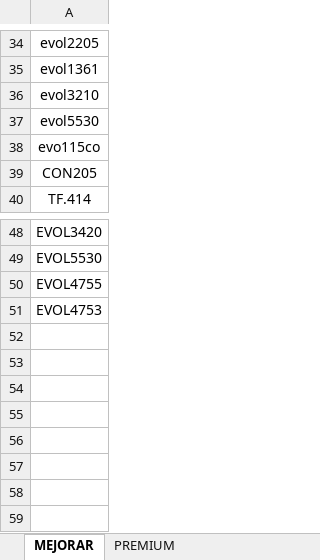
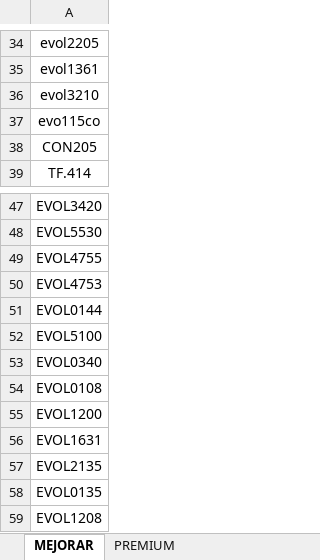
Before and after one commit to ferremax-cat/pinterest-f, an Excel workbook: excel/CATALOGO_GRUPOS.xlsx, sheet MEJORAR, drawn as a sheet; only a part is shown, gaps mark what is left out; values as stored, in another font and other column widths than the file's, no borders; removed rows and columns are numbered as before the commit, all else as after; the diff names each change by its address in the sheet, - before the commit and + after, or states it on an @@ line.

```diff
--- a/excel/CATALOGO_GRUPOS.xlsx (sheet MEJORAR)
+++ b/excel/CATALOGO_GRUPOS.xlsx (sheet MEJORAR)
-row 37: evol5530
+row 51: EVOL0144
+row 52: EVOL5100
+row 53: EVOL0340
+row 54: EVOL0108
+row 55: EVOL1200
+row 56: EVOL1631
+row 57: EVOL2135
+row 58: EVOL0135
+row 59: EVOL1208
```
Also changed, not shown: imagenes_drive.xlsx, 2 other files.
